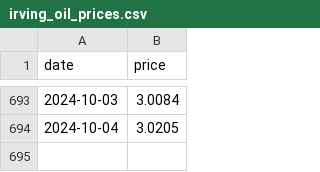
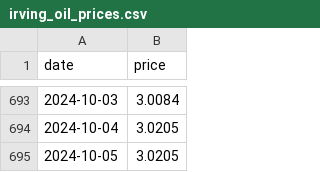
Before and after one commit to chrowe/log-heating-oil-price, a CSV file: irving_oil_prices.csv, drawn as a sheet; only a part is shown, gaps mark what is left out.

Commit message:
Github actions run

```diff
--- a/irving_oil_prices.csv
+++ b/irving_oil_prices.csv
@@ -694 +694,2 @@ date,price
 2024-10-04,3.0205
+2024-10-05,3.0205
```
